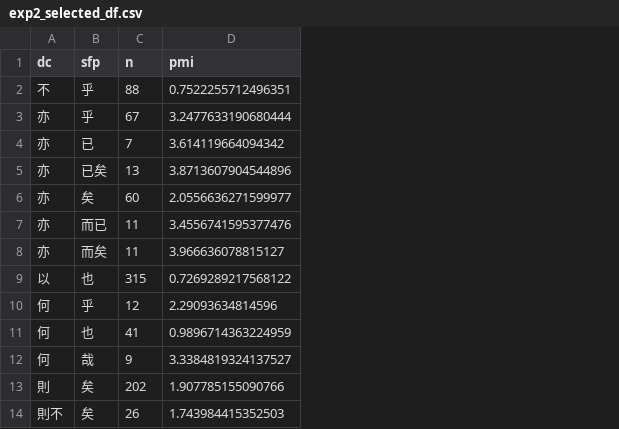
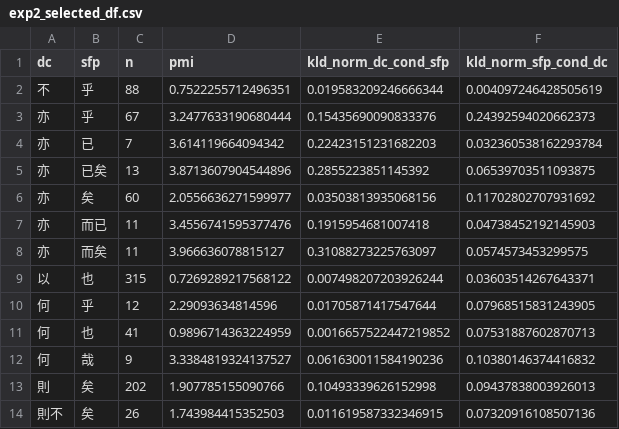
Before and after one commit to kayaulai/discontinuous_cxn_classical, a CSV file: output/03_precollation/exp2_selected_df.csv, drawn as a sheet; only a part is shown; the diff names each change by its address in the sheet, - before the commit and + after, or states it on an @@ line.

```diff
--- a/output/03_precollation/exp2_selected_df.csv
+++ b/output/03_precollation/exp2_selected_df.csv
+column E (kld_norm_dc_cond_sfp), rows 2-14: 0.019583209246666344 | 0.15435690090833376 | 0.22423151231682203 | 0.2855223851145392 | 0.03503813935068156 | 0.1915954681007418 | 0.31088273225763097 | 0.007498207203926244 | 0.01705871417547644 | 0.0016657522447219852 | 0.061630011584190236 | 0.10493339626152998 | 0.011619587332346915
+column F (kld_norm_sfp_cond_dc), rows 2-14: 0.004097246428505619 | 0.24392594020662373 | 0.032360538162293784 | 0.06539703511093875 | 0.11702802707931692 | 0.04738452192145903 | 0.0574573453299575 | 0.03603514267643371 | 0.07968515831243905 | 0.07531887602870713 | 0.10380146374416832 | 0.09437838003926013 | 0.07320916108507136
```
Also changed, not shown: 16 other files.
